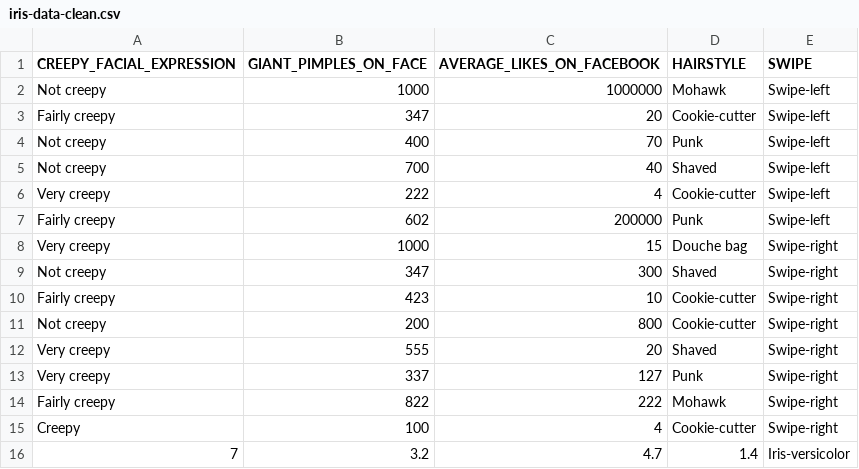
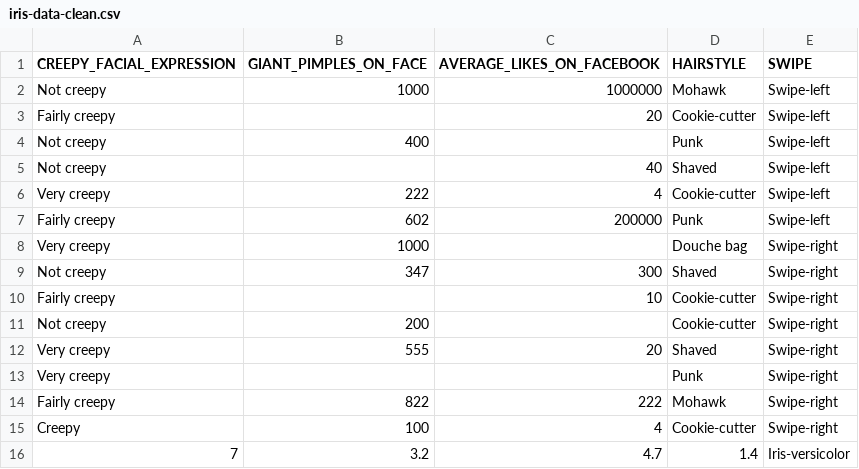
Before and after one commit to kevindiltinero/Interviews-Database-, a CSV file: iris-data-clean.csv, drawn as a sheet; only a part is shown.

Commit message:
Add files via upload

```diff
--- a/iris-data-clean.csv
+++ b/iris-data-clean.csv
@@ -2,13 +2,13 @@ CREEPY_FACIAL_EXPRESSION,GIANT_PIMPLES_ON_FACE,AVERAGE_LIKES_ON_FACEBOOK,HAIRSTY
 Not creepy,1000,1000000,Mohawk,Swipe-left
-Fairly creepy,347,20,Cookie-cutter,Swipe-left
-Not creepy,400,70,Punk,Swipe-left
-Not creepy,700,40,Shaved,Swipe-left
+Fairly creepy,,20,Cookie-cutter,Swipe-left
+Not creepy,400,,Punk,Swipe-left
+Not creepy,,40,Shaved,Swipe-left
 Very creepy,222,4,Cookie-cutter,Swipe-left
 Fairly creepy,602,200000,Punk,Swipe-left
-Very creepy,1000,15,Douche bag,Swipe-right
+Very creepy,1000,,Douche bag,Swipe-right
 Not creepy,347,300,Shaved,Swipe-right
-Fairly creepy,423,10,Cookie-cutter,Swipe-right
-Not creepy,200,800,Cookie-cutter,Swipe-right
+Fairly creepy,,10,Cookie-cutter,Swipe-right
+Not creepy,200,,Cookie-cutter,Swipe-right
 Very creepy,555,20,Shaved,Swipe-right
-Very creepy,337,127,Punk,Swipe-right
+Very creepy,,,Punk,Swipe-right
 Fairly creepy,822,222,Mohawk,Swipe-right
```
